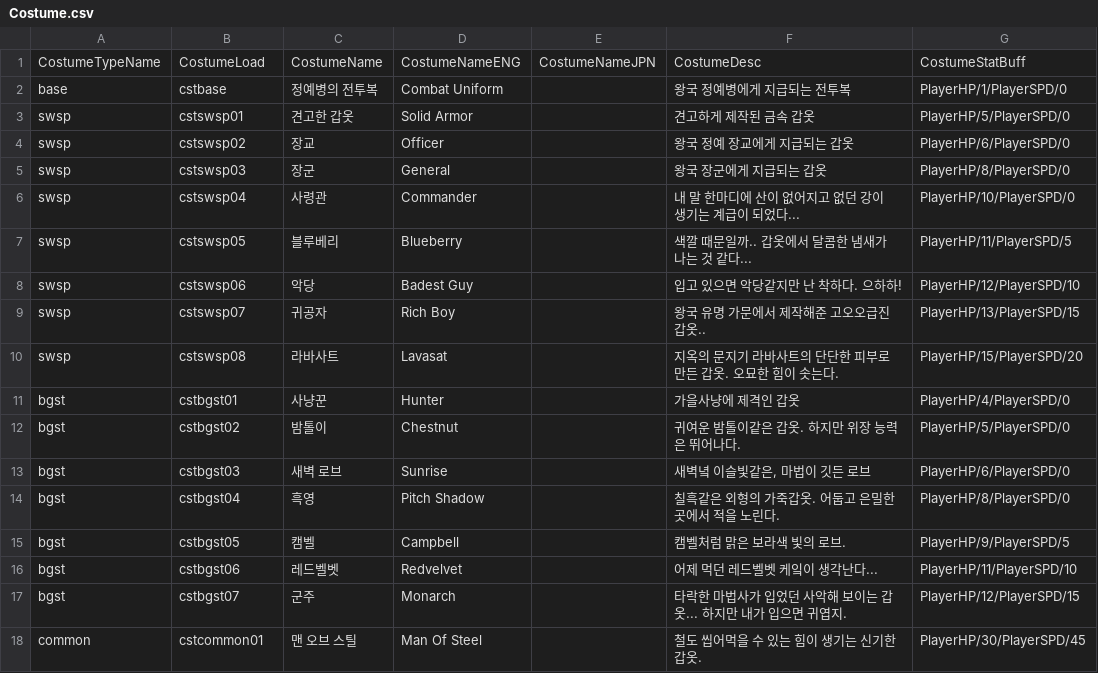
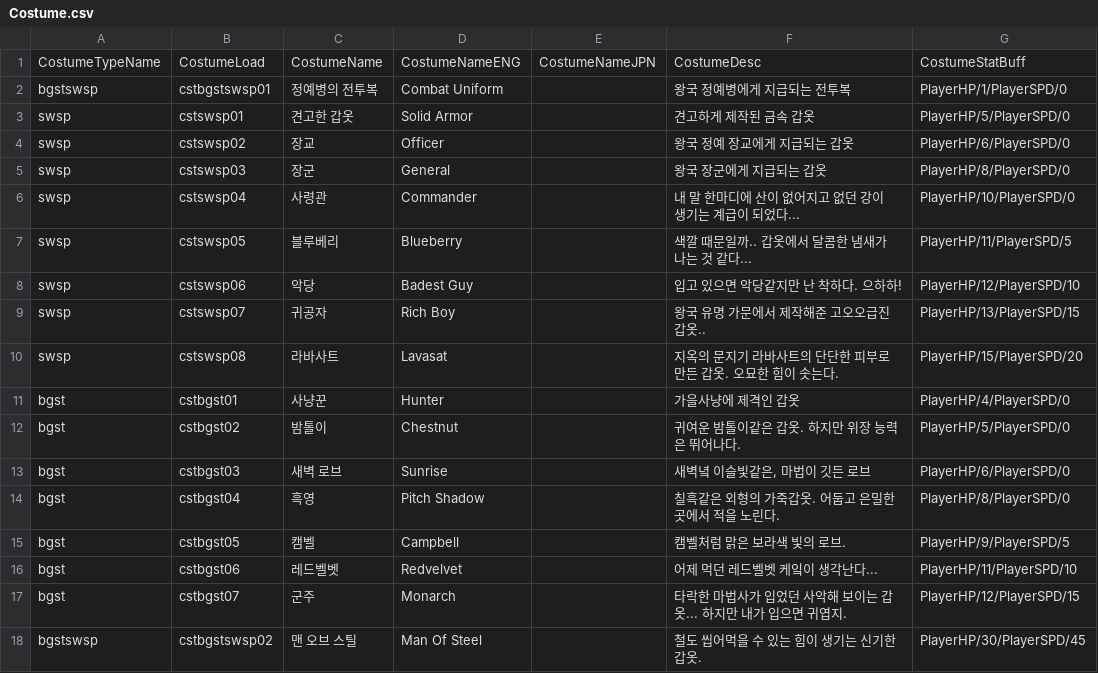
Before and after one commit to yjy1175/AgentCute, a CSV file: Assets/Resources/CSVFile/Costume.csv, drawn as a sheet.

Commit message:
fix(select) : weapon and costume select asset
에셋파일 수정

```diff
--- a/Assets/Resources/CSVFile/Costume.csv
+++ b/Assets/Resources/CSVFile/Costume.csv
@@ -1,3 +1,3 @@
 CostumeTypeName,CostumeLoad,CostumeName,CostumeNameENG,CostumeNameJPN,CostumeDesc,CostumeStatBuff
-base,cstbase,정예병의 전투복,Combat Uniform,,왕국 정예병에게 지급되는 전투복,PlayerHP/1/PlayerSPD/0
+bgstswsp,cstbgstswsp01,정예병의 전투복,Combat Uniform,,왕국 정예병에게 지급되는 전투복,PlayerHP/1/PlayerSPD/0
 swsp,cstswsp01,견고한 갑옷,Solid Armor,,견고하게 제작된 금속 갑옷,PlayerHP/5/PlayerSPD/0
@@ -17,2 +17,2 @@ bgst,cstbgst06,레드벨벳,Redvelvet,,어제 먹던 레드벨벳 케잌이 생
 bgst,cstbgst07,군주,Monarch,,타락한 마법사가 입었던 사악해 보이는 갑옷... 하지만 내가 입으면 귀엽지.,PlayerHP/12/PlayerSPD/15
-common,cstcommon01,맨 오브 스틸,Man Of Steel,,철도 씹어먹을 수 있는 힘이 생기는 신기한 갑옷.,PlayerHP/30/PlayerSPD/45
+bgstswsp,cstbgstswsp02,맨 오브 스틸,Man Of Steel,,철도 씹어먹을 수 있는 힘이 생기는 신기한 갑옷.,PlayerHP/30/PlayerSPD/45
```
Also changed, not shown: Assets/Resources/CSVFile/CostumeLoad.csv, 49 other files.
